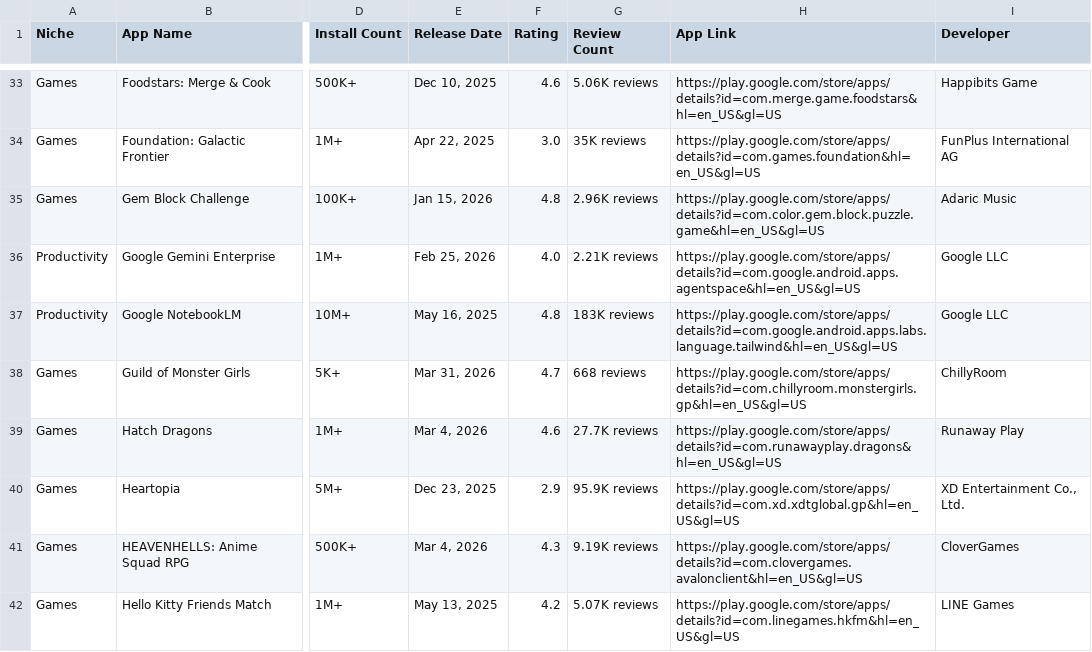
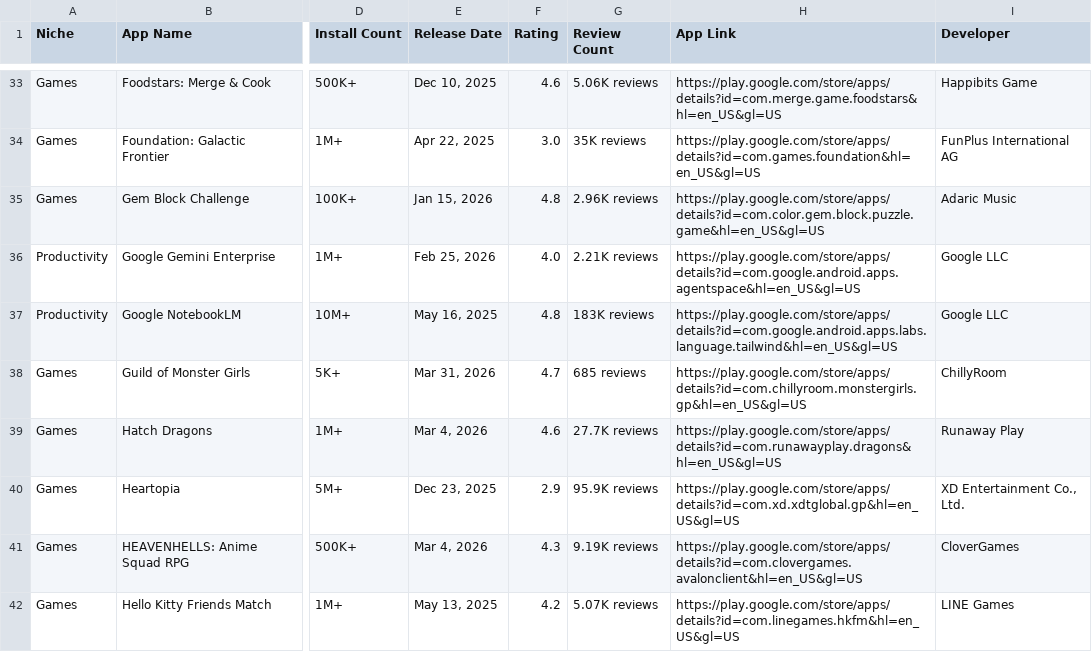
Before and after one commit to zakariaferzazi/automations_saso, a CSV file: google_play_apps.csv, drawn as a sheet; only a part is shown, gaps mark what is left out; the diff covers the shown part only; the diff names each change by its address in the sheet, - before the commit and + after, or states it on an @@ line.

```diff
--- a/google_play_apps.csv
+++ b/google_play_apps.csv
-G38 (Review Count): 668 reviews
+G38 (Review Count): 685 reviews
```
Also changed, not shown: 12 edited cells elsewhere in this file.
